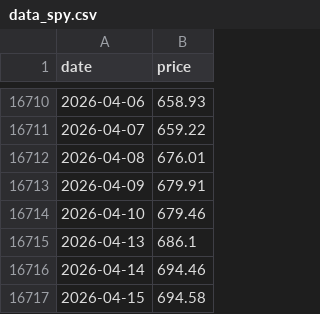
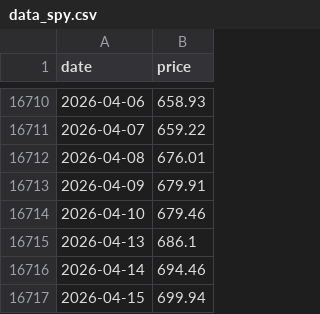
Before and after one commit to daveybitcoins/BTC-Risk-Metric, a CSV file: data_spy.csv, drawn as a sheet; only a part is shown, gaps mark what is left out.

```diff
--- a/data_spy.csv
+++ b/data_spy.csv
@@ -16716,2 +16716,2 @@ date,price
 2026-04-14,694.46
-2026-04-15,694.58
+2026-04-15,699.94
```
Also changed, not shown: data.csv, data_qqq.csv, 1 other file.
